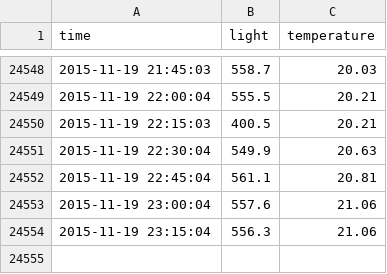
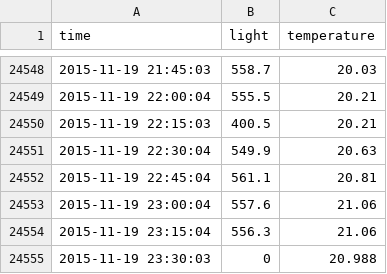
Before and after one commit to dichika/mydata, a CSV file: room.csv, drawn as a sheet; only a part is shown, gaps mark what is left out; the diff names each change by its address in the sheet, - before the commit and + after, or states it on an @@ line.

Commit message:
room update

```diff
--- a/room.csv
+++ b/room.csv
+row 24555: 2015-11-19 23:30:03 | 0 | 20.988
```
